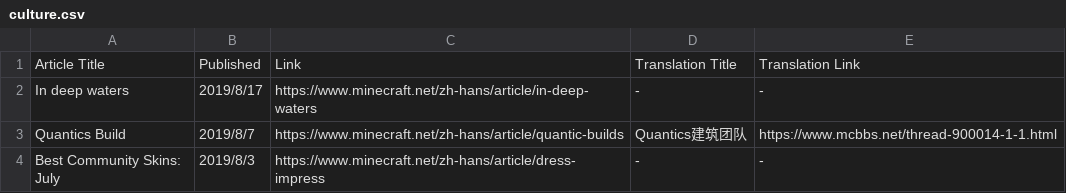
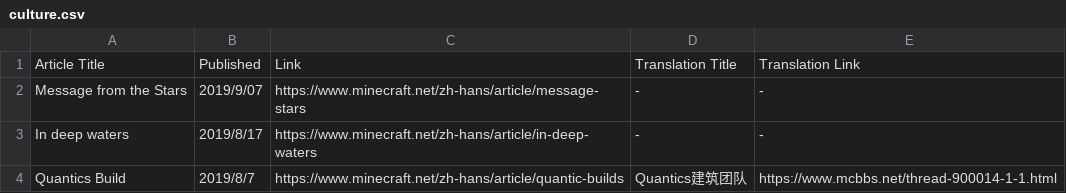
Before and after one commit to SPXFellow/minecraft.net-translations, a CSV file: culture.csv, drawn as a sheet; only a part is shown; the shorter side is filled out with more unchanged rows; the diff names each change by its address in the sheet, - before the commit and + after, or states it on an @@ line.

Commit message:
190909

```diff
--- a/culture.csv
+++ b/culture.csv
+row 2: Message from the Stars | 2019/9/07 | https://www.minecraft.net/zh-hans/article/message-stars | - | -
```
